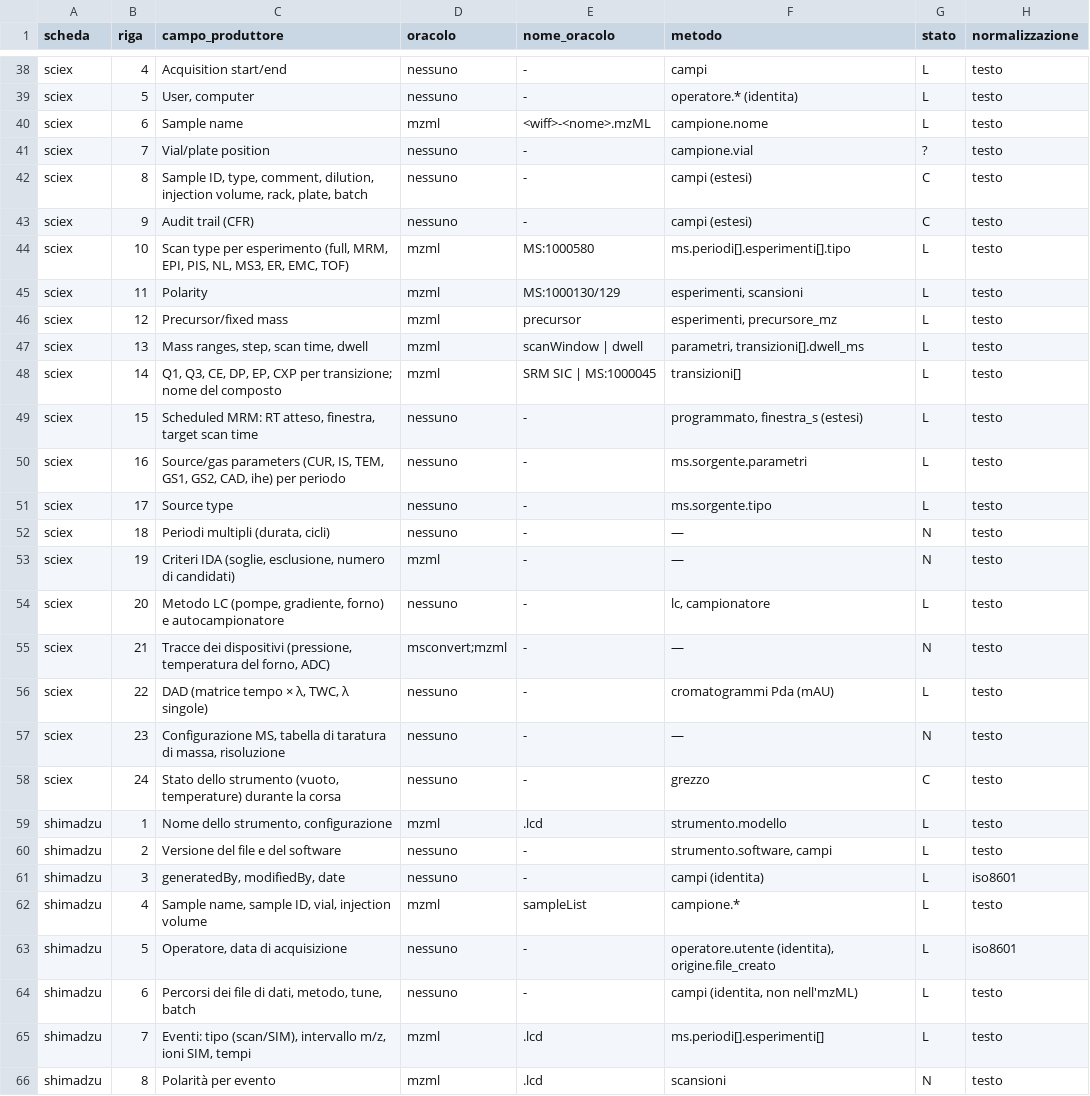
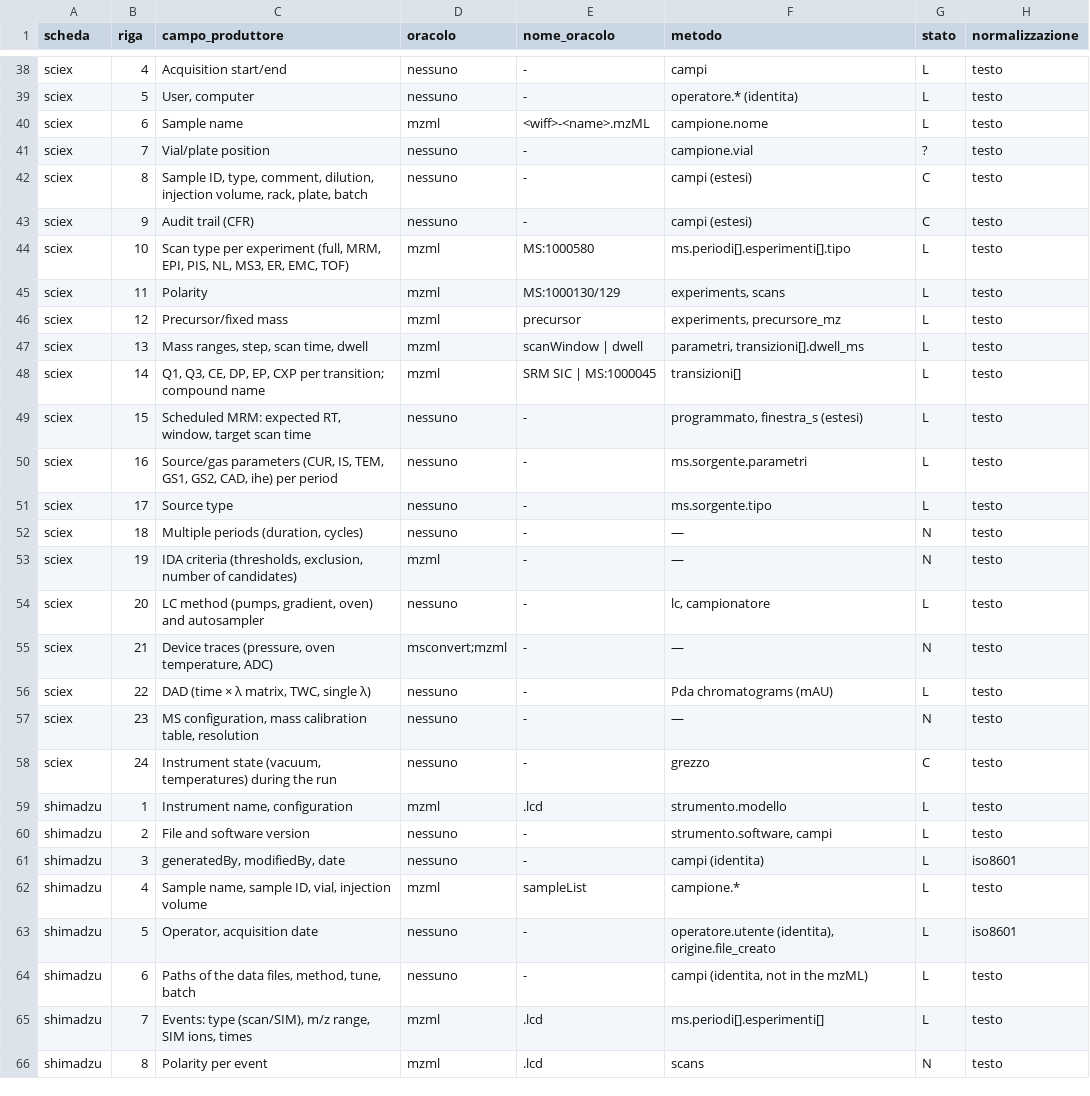
Before and after one commit to Freeesta/mzlab, a TSV file: tools/rosina/mappa_metadati.tsv, drawn as a sheet; only a part is shown, gaps mark what is left out; the diff covers the shown part only.

```diff
--- a/tools/rosina/mappa_metadati.tsv
+++ b/tools/rosina/mappa_metadati.tsv
@@ -39,3 +39,3 @@ sciex	4	Acquisition start/end	nessuno	-	campi	L	testo
 sciex	5	User, computer	nessuno	-	operatore.* (identita)	L	testo
-sciex	6	Sample name	mzml	<wiff>-<nome>.mzML	campione.nome	L	testo
+sciex	6	Sample name	mzml	<wiff>-<name>.mzML	campione.nome	L	testo
 sciex	7	Vial/plate position	nessuno	-	campione.vial	?	testo
@@ -43,24 +43,24 @@ sciex	8	Sample ID, type, comment, dilution, injection volume, rack, plate, batch
 sciex	9	Audit trail (CFR)	nessuno	-	campi (estesi)	C	testo
-sciex	10	Scan type per esperimento (full, MRM, EPI, PIS, NL, MS3, ER, EMC, TOF)	mzml	MS:1000580	ms.periodi[].esperimenti[].tipo	L	testo
-sciex	11	Polarity	mzml	MS:1000130/129	esperimenti, scansioni	L	testo
-sciex	12	Precursor/fixed mass	mzml	precursor	esperimenti, precursore_mz	L	testo
+sciex	10	Scan type per experiment (full, MRM, EPI, PIS, NL, MS3, ER, EMC, TOF)	mzml	MS:1000580	ms.periodi[].esperimenti[].tipo	L	testo
+sciex	11	Polarity	mzml	MS:1000130/129	experiments, scans	L	testo
+sciex	12	Precursor/fixed mass	mzml	precursor	experiments, precursore_mz	L	testo
 sciex	13	Mass ranges, step, scan time, dwell	mzml	scanWindow | dwell	parametri, transizioni[].dwell_ms	L	testo
-sciex	14	Q1, Q3, CE, DP, EP, CXP per transizione; nome del composto	mzml	SRM SIC | MS:1000045	transizioni[]	L	testo
-sciex	15	Scheduled MRM: RT atteso, finestra, target scan time	nessuno	-	programmato, finestra_s (estesi)	L	testo
-sciex	16	Source/gas parameters (CUR, IS, TEM, GS1, GS2, CAD, ihe) per periodo	nessuno	-	ms.sorgente.parametri	L	testo
+sciex	14	Q1, Q3, CE, DP, EP, CXP per transition; compound name	mzml	SRM SIC | MS:1000045	transizioni[]	L	testo
+sciex	15	Scheduled MRM: expected RT, window, target scan time	nessuno	-	programmato, finestra_s (estesi)	L	testo
+sciex	16	Source/gas parameters (CUR, IS, TEM, GS1, GS2, CAD, ihe) per period	nessuno	-	ms.sorgente.parametri	L	testo
 sciex	17	Source type	nessuno	-	ms.sorgente.tipo	L	testo
-sciex	18	Periodi multipli (durata, cicli)	nessuno	-	—	N	testo
-sciex	19	Criteri IDA (soglie, esclusione, numero di candidati)	mzml	-	—	N	testo
-sciex	20	Metodo LC (pompe, gradiente, forno) e autocampionatore	nessuno	-	lc, campionatore	L	testo
-sciex	21	Tracce dei dispositivi (pressione, temperatura del forno, ADC)	msconvert;mzml	-	—	N	testo
-sciex	22	DAD (matrice tempo × λ, TWC, λ singole)	nessuno	-	cromatogrammi Pda (mAU)	L	testo
-sciex	23	Configurazione MS, tabella di taratura di massa, risoluzione	nessuno	-	—	N	testo
-sciex	24	Stato dello strumento (vuoto, temperature) durante la corsa	nessuno	-	grezzo	C	testo
-shimadzu	1	Nome dello strumento, configurazione	mzml	.lcd	strumento.modello	L	testo
-shimadzu	2	Versione del file e del software	nessuno	-	strumento.software, campi	L	testo
+sciex	18	Multiple periods (duration, cycles)	nessuno	-	—	N	testo
+sciex	19	IDA criteria (thresholds, exclusion, number of candidates)	mzml	-	—	N	testo
+sciex	20	LC method (pumps, gradient, oven) and autosampler	nessuno	-	lc, campionatore	L	testo
+sciex	21	Device traces (pressure, oven temperature, ADC)	msconvert;mzml	-	—	N	testo
+sciex	22	DAD (time × λ matrix, TWC, single λ)	nessuno	-	Pda chromatograms (mAU)	L	testo
+sciex	23	MS configuration, mass calibration table, resolution	nessuno	-	—	N	testo
+sciex	24	Instrument state (vacuum, temperatures) during the run	nessuno	-	grezzo	C	testo
+shimadzu	1	Instrument name, configuration	mzml	.lcd	strumento.modello	L	testo
+shimadzu	2	File and software version	nessuno	-	strumento.software, campi	L	testo
 shimadzu	3	generatedBy, modifiedBy, date	nessuno	-	campi (identita)	L	iso8601
 shimadzu	4	Sample name, sample ID, vial, injection volume	mzml	sampleList	campione.*	L	testo
-shimadzu	5	Operatore, data di acquisizione	nessuno	-	operatore.utente (identita), origine.file_creato	L	iso8601
-shimadzu	6	Percorsi dei file di dati, metodo, tune, batch	nessuno	-	campi (identita, non nell'mzML)	L	testo
-shimadzu	7	Eventi: tipo (scan/SIM), intervallo m/z, ioni SIM, tempi	mzml	.lcd	ms.periodi[].esperimenti[]	L	testo
-shimadzu	8	Polarità per evento	mzml	.lcd	scansioni	N	testo
+shimadzu	5	Operator, acquisition date	nessuno	-	operatore.utente (identita), origine.file_creato	L	iso8601
+shimadzu	6	Paths of the data files, method, tune, batch	nessuno	-	campi (identita, not in the mzML)	L	testo
+shimadzu	7	Events: type (scan/SIM), m/z range, SIM ions, times	mzml	.lcd	ms.periodi[].esperimenti[]	L	testo
+shimadzu	8	Polarity per event	mzml	.lcd	scans	N	testo
```
Also changed, not shown: 79 edited cells elsewhere in this file, 56 other files.
